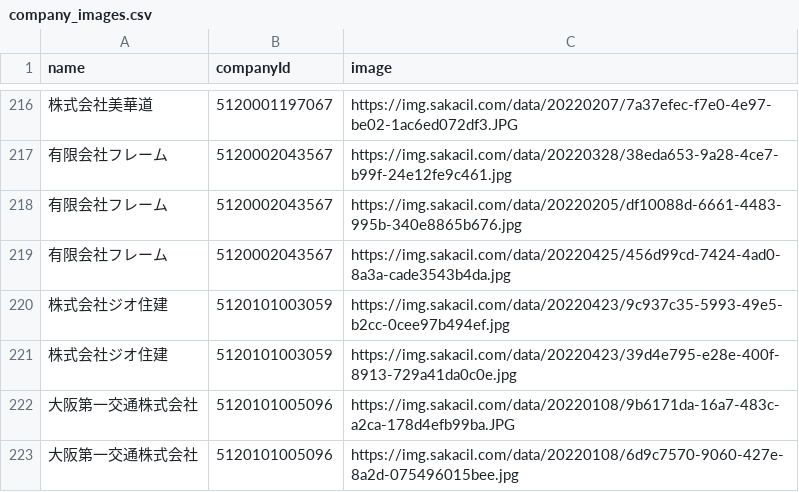
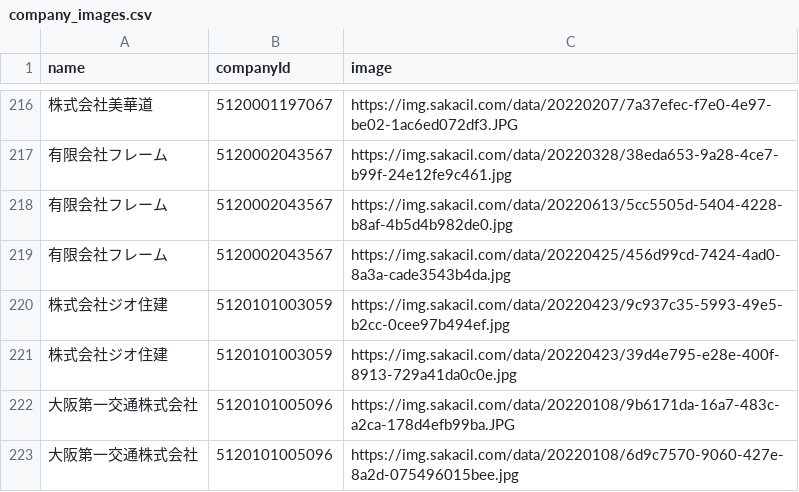
Before and after one commit to codeforosaka/sakai-biz-opendata, a CSV file: data/company_images.csv, drawn as a sheet; only a part is shown, gaps mark what is left out.

Commit message:
update data

```diff
--- a/data/company_images.csv
+++ b/data/company_images.csv
@@ -217,3 +217,3 @@
 有限会社フレーム,5120002043567,https://img.sakacil.com/data/20220328/38eda653-9a28-4ce7-b99f-24e12fe9c461.jpg
-有限会社フレーム,5120002043567,https://img.sakacil.com/data/20220205/df10088d-6661-4483-995b-340e8865b676.jpg
+有限会社フレーム,5120002043567,https://img.sakacil.com/data/20220613/5cc5505d-5404-4228-b8af-4b5d4b982de0.jpg
 有限会社フレーム,5120002043567,https://img.sakacil.com/data/20220425/456d99cd-7424-4ad0-8a3a-cade3543b4da.jpg
```
Also changed, not shown: 7 other files.
